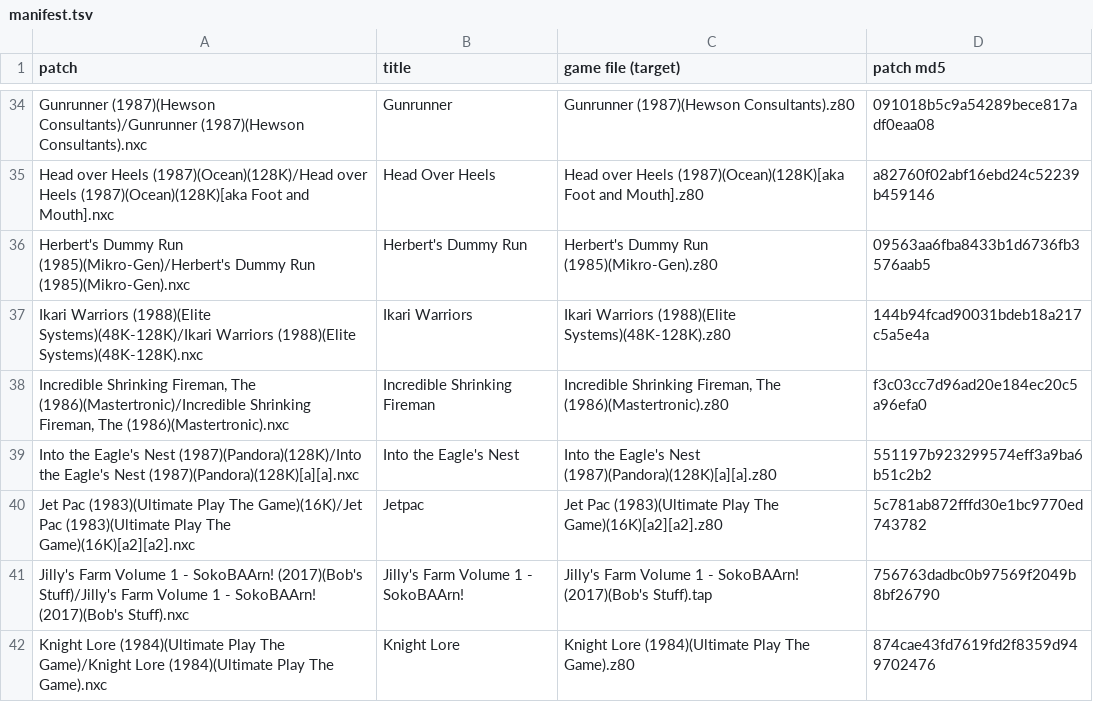
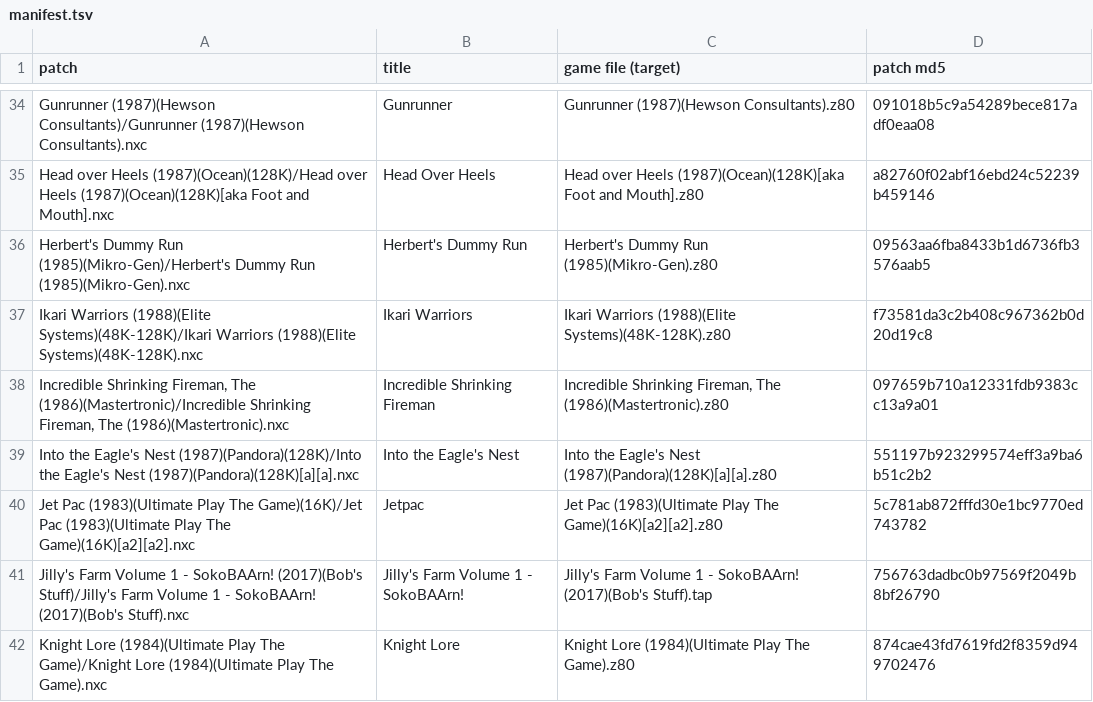
Before and after one commit to jattree/nxc, a TSV file: patches/manifest.tsv, drawn as a sheet; only a part is shown, gaps mark what is left out.

```diff
--- a/patches/manifest.tsv
+++ b/patches/manifest.tsv
@@ -36,4 +36,4 @@ Head over Heels (1987)(Ocean)(128K)/Head over Heels (1987)(Ocean)(128K)[aka Foot
 Herbert's Dummy Run (1985)(Mikro-Gen)/Herbert's Dummy Run (1985)(Mikro-Gen).nxc	Herbert's Dummy Run	Herbert's Dummy Run (1985)(Mikro-Gen).z80	09563aa6fba8433b1d6736fb3576aab5
-Ikari Warriors (1988)(Elite Systems)(48K-128K)/Ikari Warriors (1988)(Elite Systems)(48K-128K).nxc	Ikari Warriors	Ikari Warriors (1988)(Elite Systems)(48K-128K).z80	144b94fcad90031bdeb18a217c5a5e4a
-Incredible Shrinking Fireman, The (1986)(Mastertronic)/Incredible Shrinking Fireman, The (1986)(Mastertronic).nxc	Incredible Shrinking Fireman	Incredible Shrinking Fireman, The (1986)(Mastertronic).z80	f3c03cc7d96ad20e184ec20c5a96efa0
+Ikari Warriors (1988)(Elite Systems)(48K-128K)/Ikari Warriors (1988)(Elite Systems)(48K-128K).nxc	Ikari Warriors	Ikari Warriors (1988)(Elite Systems)(48K-128K).z80	f73581da3c2b408c967362b0d20d19c8
+Incredible Shrinking Fireman, The (1986)(Mastertronic)/Incredible Shrinking Fireman, The (1986)(Mastertronic).nxc	Incredible Shrinking Fireman	Incredible Shrinking Fireman, The (1986)(Mastertronic).z80	097659b710a12331fdb9383cc13a9a01
 Into the Eagle's Nest (1987)(Pandora)(128K)/Into the Eagle's Nest (1987)(Pandora)(128K)[a][a].nxc	Into the Eagle's Nest	Into the Eagle's Nest (1987)(Pandora)(128K)[a][a].z80	551197b923299574eff3a9ba6b51c2b2
```
Also changed, not shown: 4 other files.
